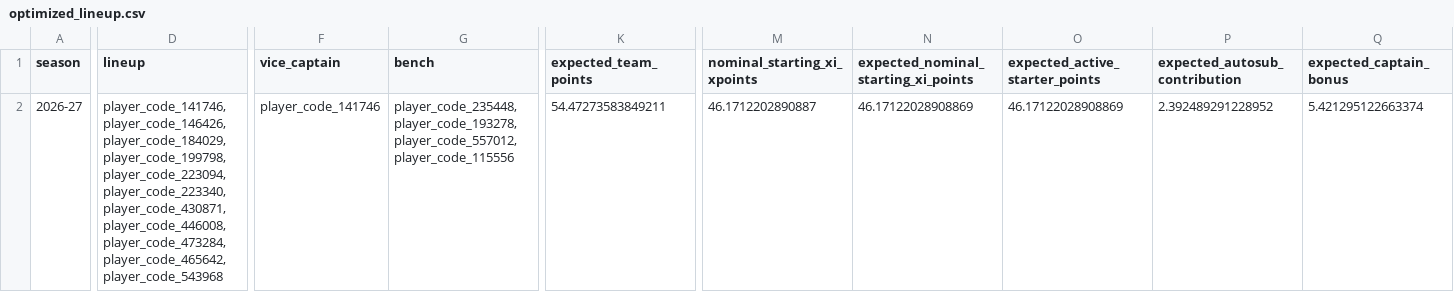
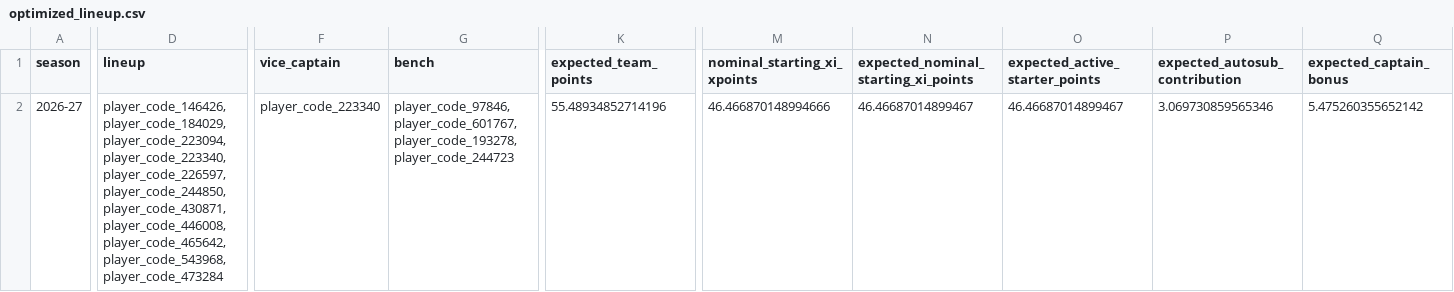
Before and after one commit to daniel-mehta/fpl-forecast, a CSV file: data/optimized_lineup.csv, drawn as a sheet; only a part is shown, gaps mark what is left out; the diff covers the shown part only; the diff names each change by its address in the sheet, - before the commit and + after, or states it on an @@ line.

```diff
--- a/data/optimized_lineup.csv
+++ b/data/optimized_lineup.csv
-D2 (lineup): player_code_141746,player_code_146426,player_code_184029,player_code_199798,player_code_223094,player_code_223340,player_code_430871,player_code_446008,player_code_473284,player_code_465642,player_code_543968
+D2 (lineup): player_code_146426,player_code_184029,player_code_223094,player_code_223340,player_code_226597,player_code_244850,player_code_430871,player_code_446008,player_code_465642,player_code_543968,player_code_473284
-F2 (vice_captain): player_code_141746
+F2 (vice_captain): player_code_223340
-G2 (bench): player_code_235448,player_code_193278,player_code_557012,player_code_115556
+G2 (bench): player_code_97846,player_code_601767,player_code_193278,player_code_244723
-K2 (expected_team_points): 54.47273583849211
+K2 (expected_team_points): 55.48934852714196
-M2 (nominal_starting_xi_xpoints): 46.1712202890887
+M2 (nominal_starting_xi_xpoints): 46.466870148994666
-N2: 46.17122028908869
+N2: 46.46687014899467
-O2 (expected_active_starter_points): 46.17122028908869
+O2 (expected_active_starter_points): 46.46687014899467
-P2 (expected_autosub_contribution): 2.392489291228952
+P2 (expected_autosub_contribution): 3.069730859565346
-Q2 (expected_captain_bonus): 5.421295122663374
+Q2 (expected_captain_bonus): 5.475260355652142
```
Also changed, not shown: 33 edited cells elsewhere in this file, data/model_comparison.csv, data/optimized_squad.csv, 5 other files.
